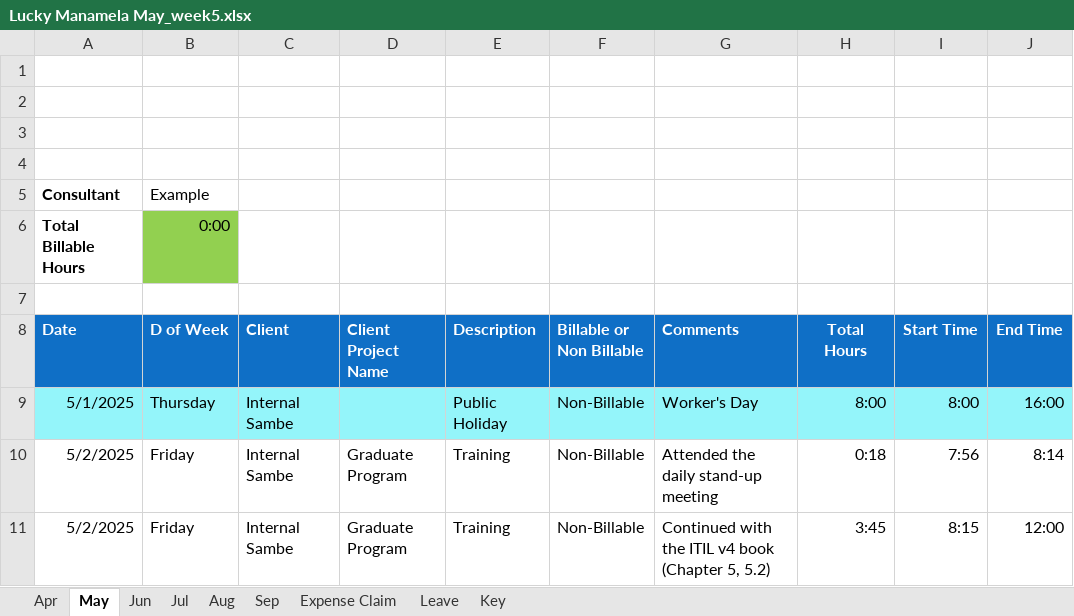
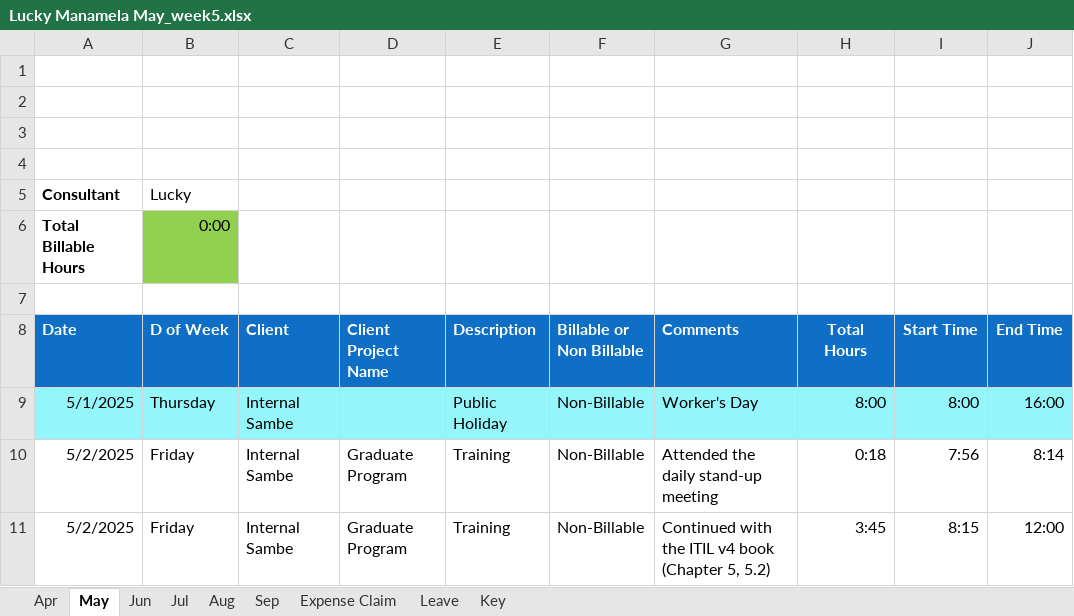
Before and after one commit to sc-grads/sc_LuckyManamela_2025, an Excel workbook: Hands on projects/TimeSheets/Lucky/Lucky Manamela May_week5.xlsx, sheet May, drawn as a sheet; only a part is shown; values as stored, in another font and other column widths than the file's, no borders; charts and pictures and conditional formats not drawn; the diff names each change by its address in the sheet, - before the commit and + after, or states it on an @@ line.

```diff
--- a/Hands on projects/TimeSheets/Lucky/Lucky Manamela May_week5.xlsx (sheet May)
+++ b/Hands on projects/TimeSheets/Lucky/Lucky Manamela May_week5.xlsx (sheet May)
-B5 (D of Week): Example
+B5 (D of Week): Lucky
```
Also changed, not shown: 10 other files.
